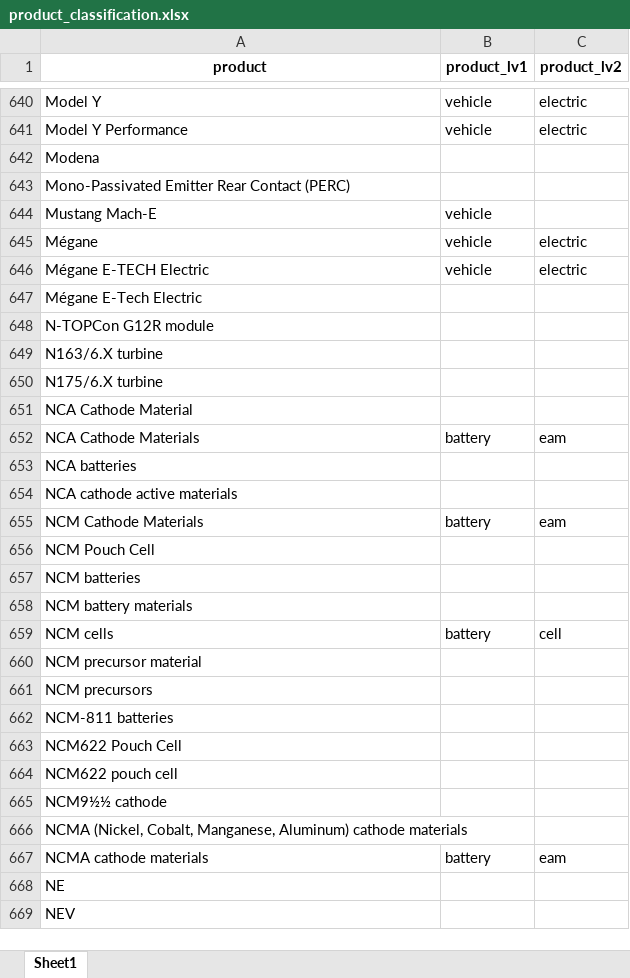
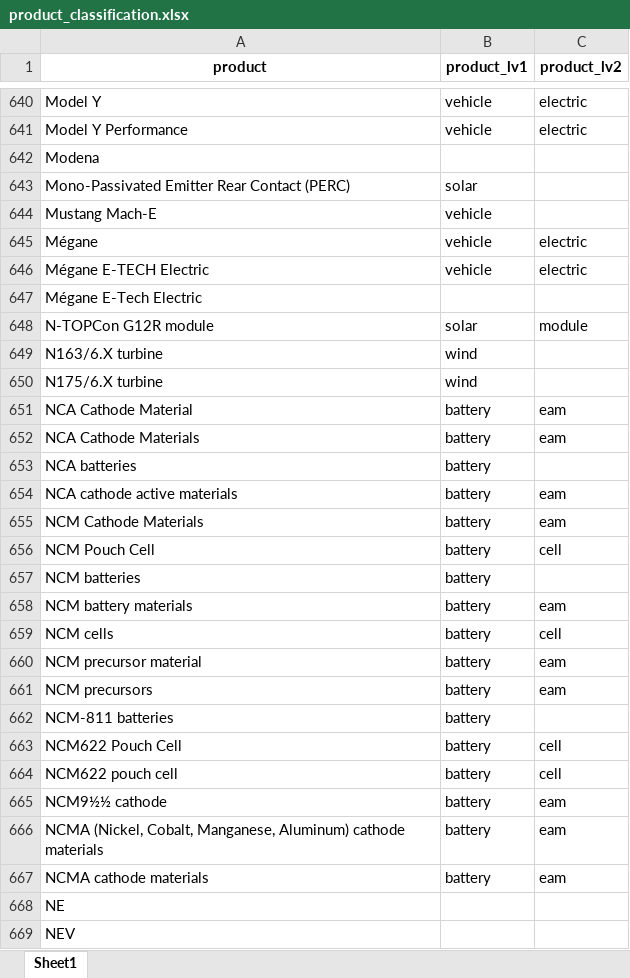
Before and after one commit to benmcwilliams/tuone-core, an Excel workbook: reconcile/storage/input/product_classification.xlsx, sheet Sheet1, drawn as a sheet; only a part is shown, gaps mark what is left out; values as stored, in another font and other column widths than the file's, no borders; the diff covers the shown part only; the diff names each change by its address in the sheet, - before the commit and + after, or states it on an @@ line.

```diff
--- a/reconcile/storage/input/product_classification.xlsx (sheet Sheet1)
+++ b/reconcile/storage/input/product_classification.xlsx (sheet Sheet1)
-B643 (product_lv1): (empty)
+B643 (product_lv1): solar
-B648 (product_lv1): (empty)
+B648 (product_lv1): solar
-C648 (product_lv2): (empty)
+C648 (product_lv2): module
-B649:B650 (product_lv1): (empty)
+B649:B650 (product_lv1): wind
-B651 (product_lv1): (empty)
+B651 (product_lv1): battery
-C651 (product_lv2): (empty)
+C651 (product_lv2): eam
-B653:B654 (product_lv1): (empty)
+B653:B654 (product_lv1): battery
-C654 (product_lv2): (empty)
+C654 (product_lv2): eam
-B656:B658 (product_lv1): (empty)
+B656:B658 (product_lv1): battery
-C656 (product_lv2): (empty)
+C656 (product_lv2): cell
-C658 (product_lv2): (empty)
+C658 (product_lv2): eam
-B660:B666 (product_lv1): (empty)
+B660:B666 (product_lv1): battery
-C660:C661 (product_lv2): (empty)
+C660:C661 (product_lv2): eam
-C663:C664 (product_lv2): (empty)
+C663:C664 (product_lv2): cell
-C665:C666 (product_lv2): (empty)
+C665:C666 (product_lv2): eam
```
Also changed, not shown: 194 edited cells elsewhere in this sheet, reconcile/storage/output/factory-technological.xlsx, 12 other files.
